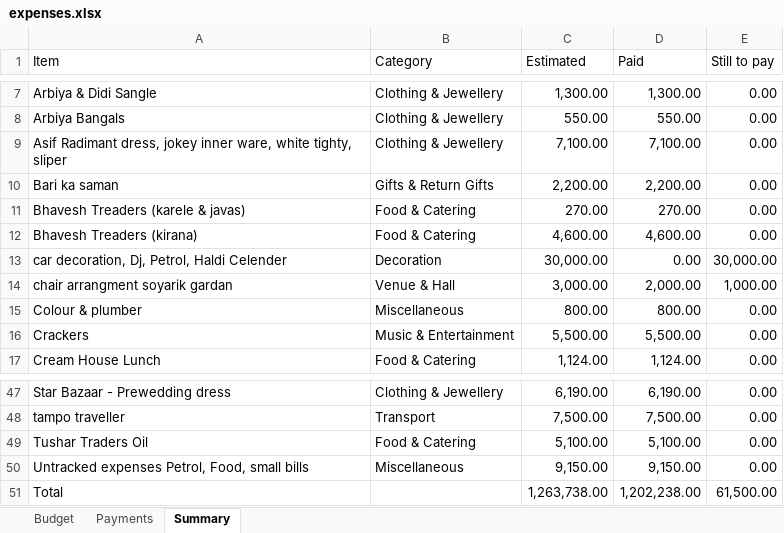
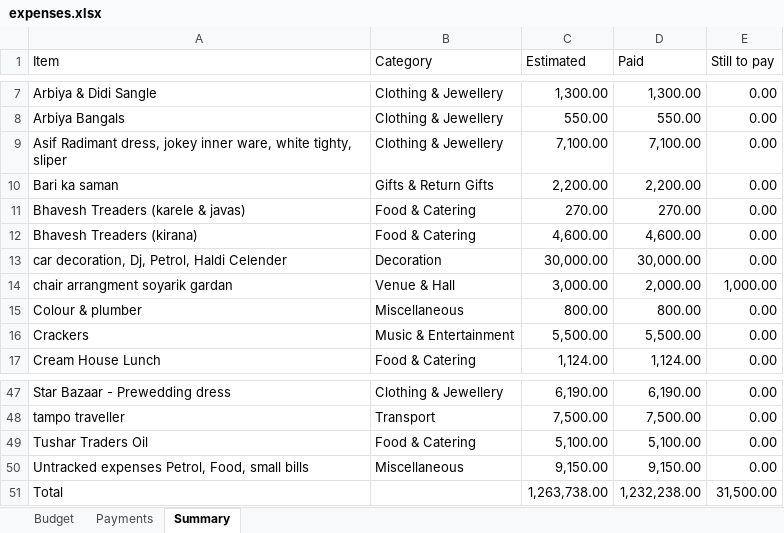
Before and after one commit to Asif-Nice/poc-track-expenses, an Excel workbook: data/expenses.xlsx, sheet Summary, drawn as a sheet; only a part is shown, gaps mark what is left out; values as stored, in another font and other column widths than the file's, no borders; the diff names each change by its address in the sheet, - before the commit and + after, or states it on an @@ line.

```diff
--- a/data/expenses.xlsx (sheet Summary)
+++ b/data/expenses.xlsx (sheet Summary)
-D13 (Paid): 0.00
+D13 (Paid): 30,000.00
-E13 (Still to pay): 30,000.00
+E13 (Still to pay): 0.00
-D51 (Paid): 1,202,238.00
+D51 (Paid): 1,232,238.00
-E51 (Still to pay): 61,500.00
+E51 (Still to pay): 31,500.00
```
Also changed, not shown: sheet Payments.
